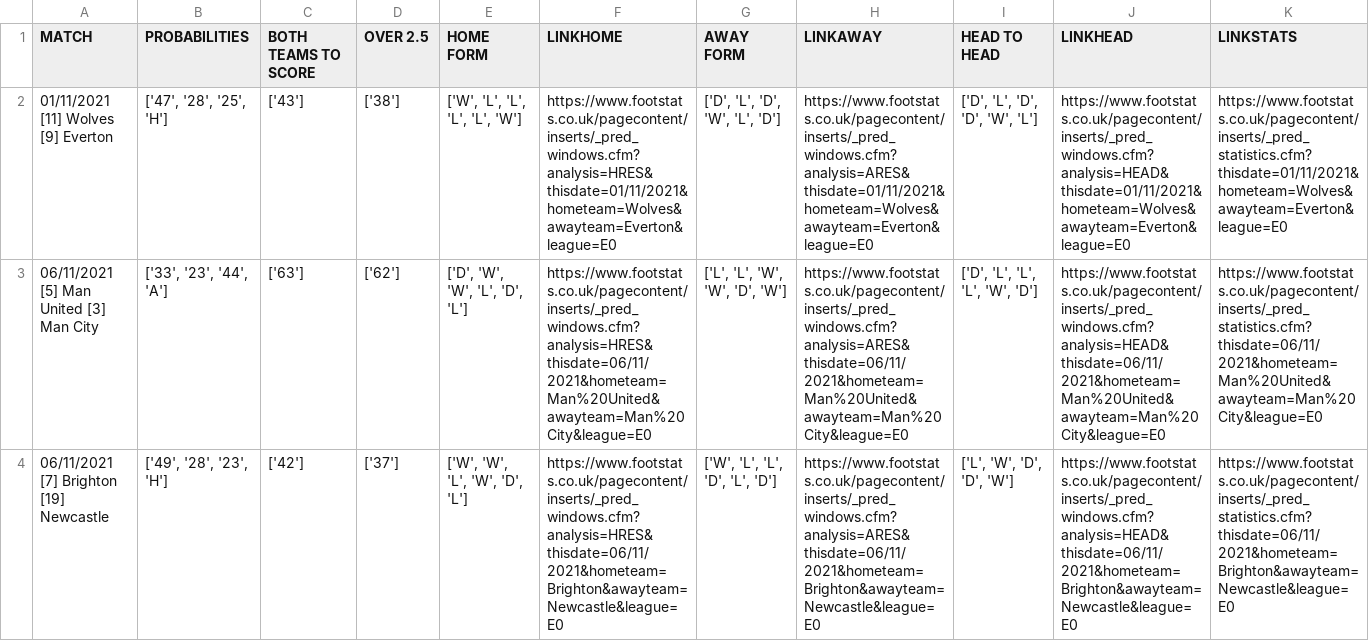
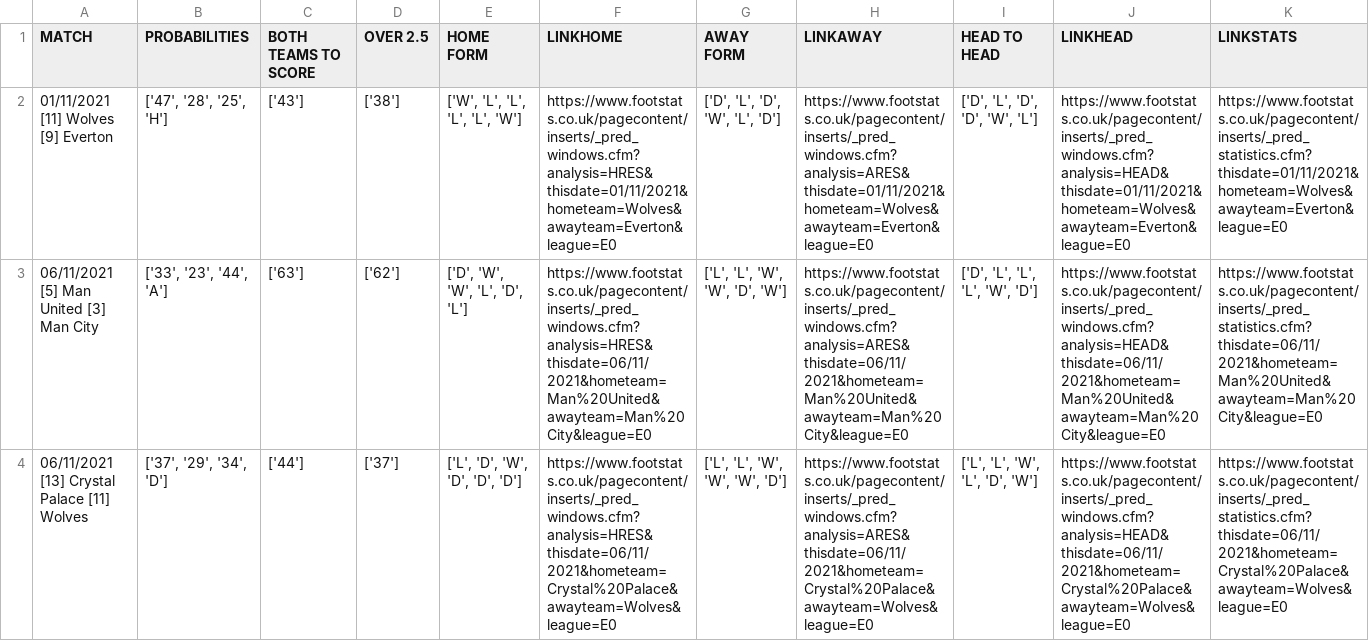
Before and after one commit to pinixnaix/com411, a CSV file: super6/super6_fixtures.csv, drawn as a sheet; only a part is shown; the diff covers the shown part only; the diff names each change by its address in the sheet, - before the commit and + after, or states it on an @@ line.

Commit message:
added code to super6

```diff
--- a/super6/super6_fixtures.csv
+++ b/super6/super6_fixtures.csv
-A4 (MATCH): 06/11/2021 [7] Brighton [19] Newcastle
+A4 (MATCH): 06/11/2021 [13] Crystal Palace [11] Wolves
-B4 (PROBABILITIES): ['49', '28', '23', 'H']
+B4 (PROBABILITIES): ['37', '29', '34', 'D']
-C4 (BOTH TEAMS TO SCORE): ['42']
+C4 (BOTH TEAMS TO SCORE): ['44']
-E4 (HOME FORM): ['W', 'W', 'L', 'W', 'D', 'L']
+E4 (HOME FORM): ['L', 'D', 'W', 'D', 'D', 'D']
-F4 (LINKHOME): https://www.footstats.co.uk/pagecontent/inserts/_pred_windows.cfm?analysis=HRES&thisdate=06/11/2021&hometeam=Brighton&awayteam=Newcastle&league=E0
+F4 (LINKHOME): https://www.footstats.co.uk/pagecontent/inserts/_pred_windows.cfm?analysis=HRES&thisdate=06/11/2021&hometeam=Crystal%20Palace&awayteam=Wolves&league=E0
-G4 (AWAY FORM): ['W', 'L', 'L', 'D', 'L', 'D']
+G4 (AWAY FORM): ['L', 'L', 'W', 'W', 'W', 'D']
-H4 (LINKAWAY): https://www.footstats.co.uk/pagecontent/inserts/_pred_windows.cfm?analysis=ARES&thisdate=06/11/2021&hometeam=Brighton&awayteam=Newcastle&league=E0
+H4 (LINKAWAY): https://www.footstats.co.uk/pagecontent/inserts/_pred_windows.cfm?analysis=ARES&thisdate=06/11/2021&hometeam=Crystal%20Palace&awayteam=Wolves&league=E0
-I4 (HEAD TO HEAD): ['L', 'W', 'D', 'D', 'W']
+I4 (HEAD TO HEAD): ['L', 'L', 'W', 'L', 'D', 'W']
-J4 (LINKHEAD): https://www.footstats.co.uk/pagecontent/inserts/_pred_windows.cfm?analysis=HEAD&thisdate=06/11/2021&hometeam=Brighton&awayteam=Newcastle&league=E0
+J4 (LINKHEAD): https://www.footstats.co.uk/pagecontent/inserts/_pred_windows.cfm?analysis=HEAD&thisdate=06/11/2021&hometeam=Crystal%20Palace&awayteam=Wolves&league=E0
-K4 (LINKSTATS): https://www.footstats.co.uk/pagecontent/inserts/_pred_statistics.cfm?thisdate=06/11/2021&hometeam=Brighton&awayteam=Newcastle&league=E0
+K4 (LINKSTATS): https://www.footstats.co.uk/pagecontent/inserts/_pred_statistics.cfm?thisdate=06/11/2021&hometeam=Crystal%20Palace&awayteam=Wolves&league=E0
```
Also changed, not shown: 11 edited cells elsewhere in this file.
